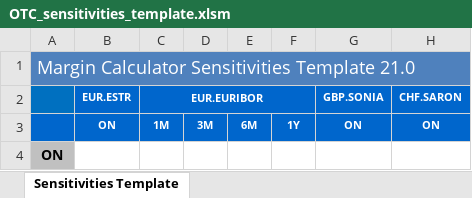
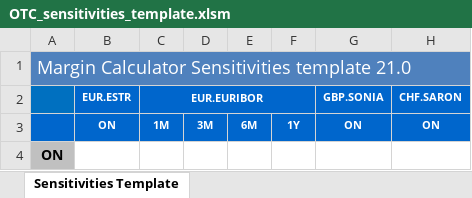
Before and after one commit to Deutsche-Boerse-Risk/CloudPrismaMarginEstimator, an Excel workbook: templates/otc/OTC_sensitivities_template.xlsm, sheet Sensitivities Template, drawn as a sheet; only a part is shown; values as stored, in another font and other column widths than the file's, no borders; charts and pictures and conditional formats not drawn; the diff names each change by its address in the sheet, - before the commit and + after, or states it on an @@ line.

Commit message:
updated minor text in template

```diff
--- a/templates/otc/OTC_sensitivities_template.xlsm (sheet Sensitivities Template)
+++ b/templates/otc/OTC_sensitivities_template.xlsm (sheet Sensitivities Template)
-A1: Margin Calculator Sensitivities Template 21.0
+A1: Margin Calculator Sensitivities template 21.0
```
Also changed, not shown: charts or pictures.
